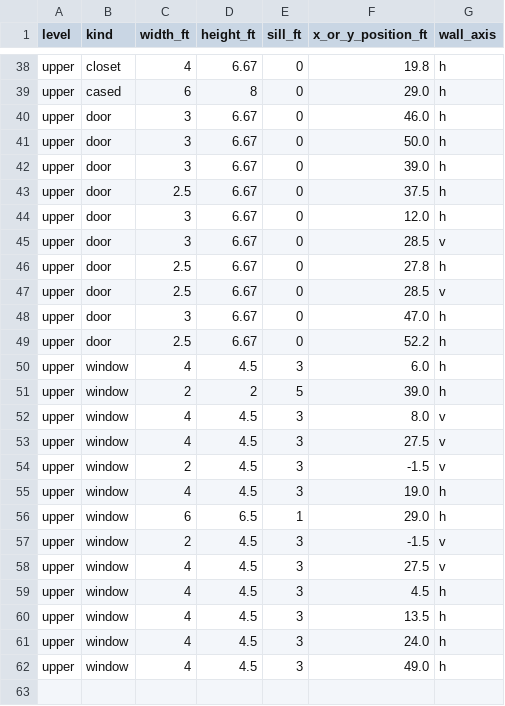
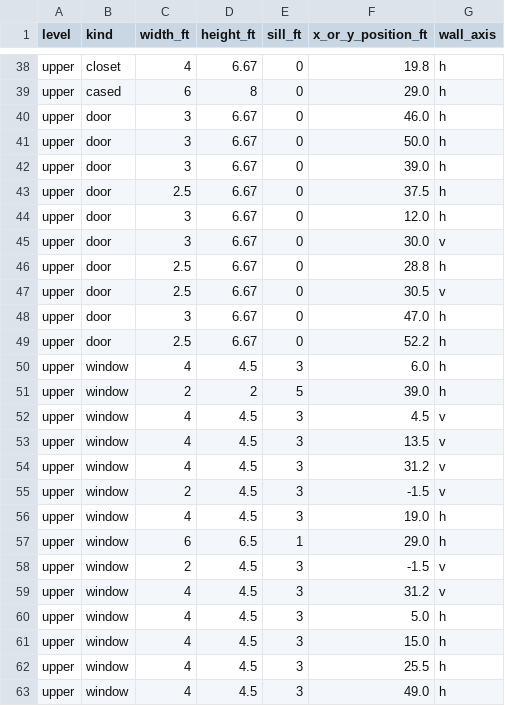
Before and after one commit to connorrichardson-spec/ForeverHome, a CSV file: exports/schedules/openings.csv, drawn as a sheet; only a part is shown, gaps mark what is left out.

```diff
--- a/exports/schedules/openings.csv
+++ b/exports/schedules/openings.csv
@@ -44,5 +44,5 @@ upper,door,2.5,6.67,0,37.5,h
 upper,door,3,6.67,0,12.0,h
-upper,door,3,6.67,0,28.5,v
-upper,door,2.5,6.67,0,27.8,h
-upper,door,2.5,6.67,0,28.5,v
+upper,door,3,6.67,0,30.0,v
+upper,door,2.5,6.67,0,28.8,h
+upper,door,2.5,6.67,0,30.5,v
 upper,door,3,6.67,0,47.0,h
@@ -51,4 +51,5 @@ upper,window,4,4.5,3,6.0,h
 upper,window,2,2,5,39.0,h
-upper,window,4,4.5,3,8.0,v
-upper,window,4,4.5,3,27.5,v
+upper,window,4,4.5,3,4.5,v
+upper,window,4,4.5,3,13.5,v
+upper,window,4,4.5,3,31.2,v
 upper,window,2,4.5,3,-1.5,v
@@ -57,6 +58,6 @@ upper,window,6,6.5,1,29.0,h
 upper,window,2,4.5,3,-1.5,v
-upper,window,4,4.5,3,27.5,v
-upper,window,4,4.5,3,4.5,h
-upper,window,4,4.5,3,13.5,h
-upper,window,4,4.5,3,24.0,h
+upper,window,4,4.5,3,31.2,v
+upper,window,4,4.5,3,5.0,h
+upper,window,4,4.5,3,15.0,h
+upper,window,4,4.5,3,25.5,h
 upper,window,4,4.5,3,49.0,h
```
Also changed, not shown: exports/schedules/rooms.csv, 7 other files.
